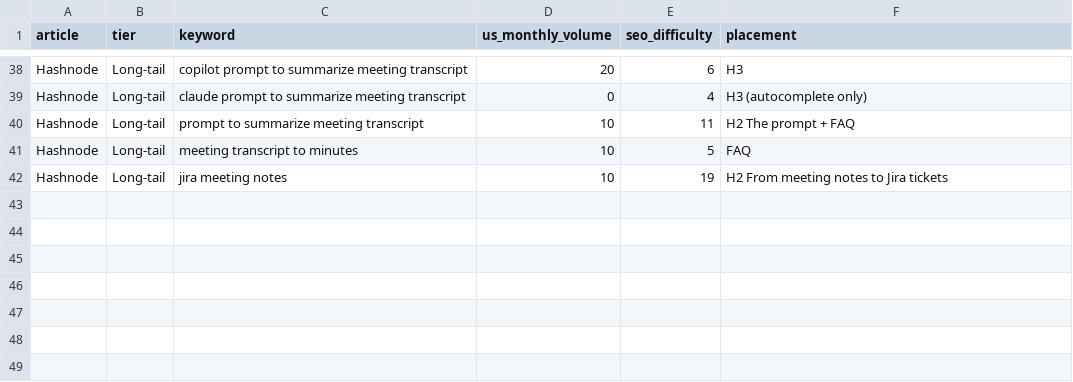
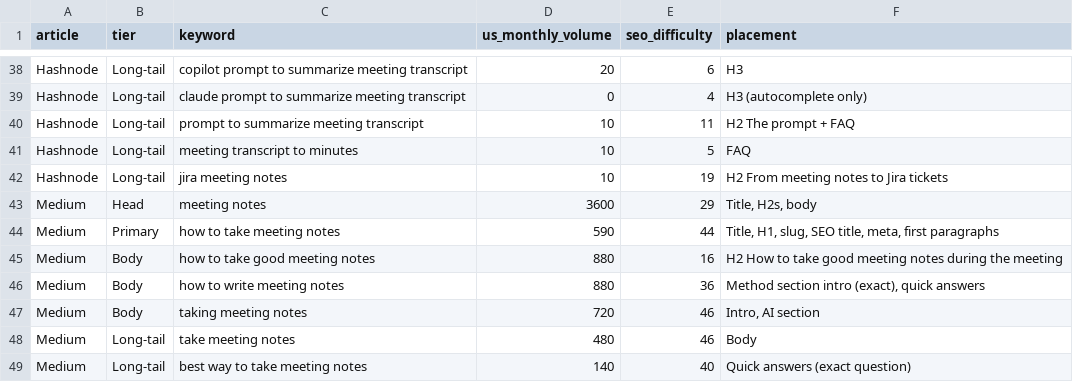
Before and after one commit to lynkkai/claude, a CSV file: content/research/keyword-matrix.csv, drawn as a sheet; only a part is shown, gaps mark what is left out; the diff names each change by its address in the sheet, - before the commit and + after, or states it on an @@ line.

```diff
--- a/content/research/keyword-matrix.csv
+++ b/content/research/keyword-matrix.csv
+row 43: Medium | Head | meeting notes | 3600 | 29 | Title, H2s, body
+row 44: Medium | Primary | how to take meeting notes | 590 | 44 | Title, H1, slug, SEO title, meta, first paragraphs
+row 45: Medium | Body | how to take good meeting notes | 880 | 16 | H2 How to take good meeting notes during the meeting
+row 46: Medium | Body | how to write meeting notes | 880 | 36 | Method section intro (exact), quick answers
+row 47: Medium | Body | taking meeting notes | 720 | 46 | Intro, AI section
+row 48: Medium | Long-tail | take meeting notes | 480 | 46 | Body
+row 49: Medium | Long-tail | best way to take meeting notes | 140 | 40 | Quick answers (exact question)
```
Also changed, not shown: 10 other files.
